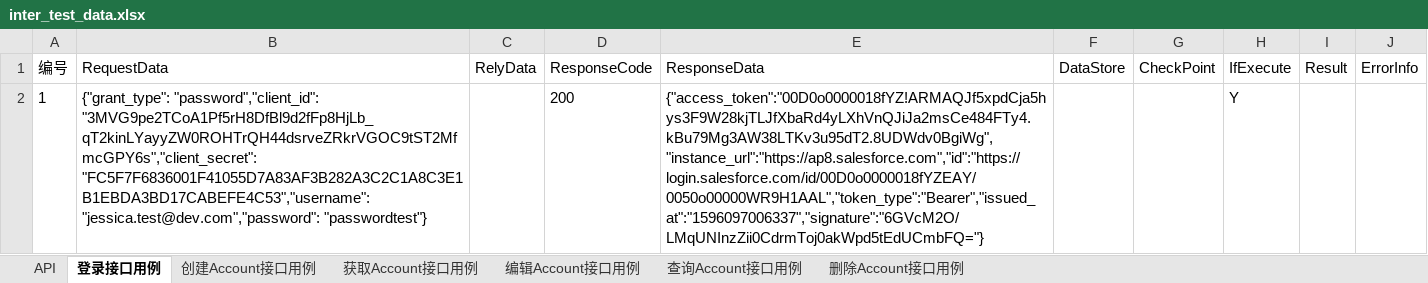
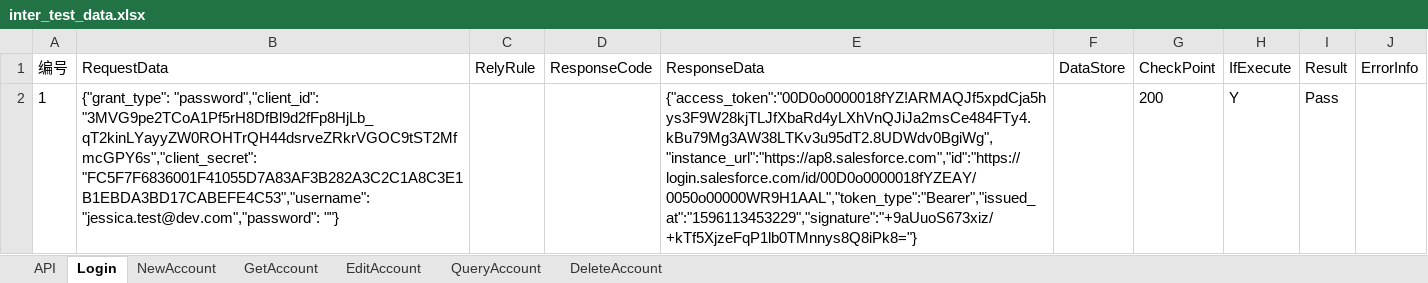
Before and after one commit to JessicaBeiman/api_test_framework, an Excel workbook: test_data/inter_test_data.xlsx, sheet Login, drawn as a sheet; values as stored, in another font and other column widths than the file's, no borders; the diff names each change by its address in the sheet, - before the commit and + after, or states it on an @@ line.

```diff
--- a/test_data/inter_test_data.xlsx (sheet Login)
+++ b/test_data/inter_test_data.xlsx (sheet Login)
-sheet tab: 登录接口用例
+sheet tab: Login
-sheet tab: 创建Account接口用例
+sheet tab: NewAccount
-sheet tab: 获取Account接口用例
+sheet tab: GetAccount
-sheet tab: 编辑Account接口用例
+sheet tab: EditAccount
-sheet tab: 查询Account接口用例
+sheet tab: QueryAccount
-sheet tab: 删除Account接口用例
+sheet tab: DeleteAccount
-C1: RelyData
+C1: RelyRule
-B2 (RequestData): …"FC5F7F6836001F41055D7A83AF3B282A3C2C1A8C3E1B1EBDA3BD17CABEFE4C53","username": "jessica.test@dev.com","password": "passwordtest"}
+B2 (RequestData): …"FC5F7F6836001F41055D7A83AF3B282A3C2C1A8C3E1B1EBDA3BD17CABEFE4C53","username": "jessica.test@dev.com","password": ""}
-D2 (ResponseCode): 200
+D2 (ResponseCode): (empty)
-E2 (ResponseData): {"access_token":"00D0o0000018fYZ!ARMAQJf5xpdCja5hys3F9W28kjTLJfXbaRd4yLXhVnQJiJa2msCe484FTy4.kBu79Mg3AW38LTKv3u95dT2.8UDWdv0BgiWg","instance_url":"https://ap8.salesforce.com","id":"https://login.salesforce.com/id/00D0o0000018fYZEAY/0050o00000WR9H1AAL","token_type":"Bearer","issued_at":"1596097006337","signature":"6GVcM2O/LMqUNInzZii0CdrmToj0akWpd5tEdUCmbFQ="}
+E2 (ResponseData): {"access_token":"00D0o0000018fYZ!ARMAQJf5xpdCja5hys3F9W28kjTLJfXbaRd4yLXhVnQJiJa2msCe484FTy4.kBu79Mg3AW38LTKv3u95dT2.8UDWdv0BgiWg","instance_url":"https://ap8.salesforce.com","id":"https://login.salesforce.com/id/00D0o0000018fYZEAY/0050o00000WR9H1AAL","token_type":"Bearer","issued_at":"1596113453229","signature":"+9aUuoS673xiz/+kTf5XjzeFqP1lb0TMnnys8Q8iPk8="}
-G2 (CheckPoint): (empty)
+G2 (CheckPoint): 200
-I2 (Result): (empty)
+I2 (Result): Pass
```
Also changed, not shown: sheet API, sheet QueryAccount, sheet NewAccount, sheet DeleteAccount, sheet GetAccount, sheet EditAccount, formulas that keep their value, 8 other files.
